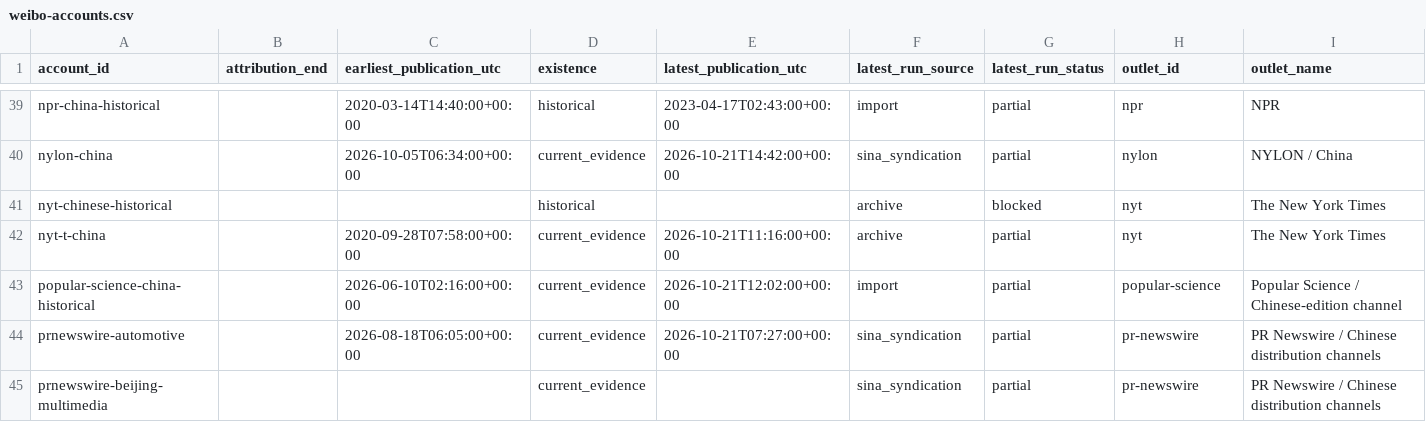
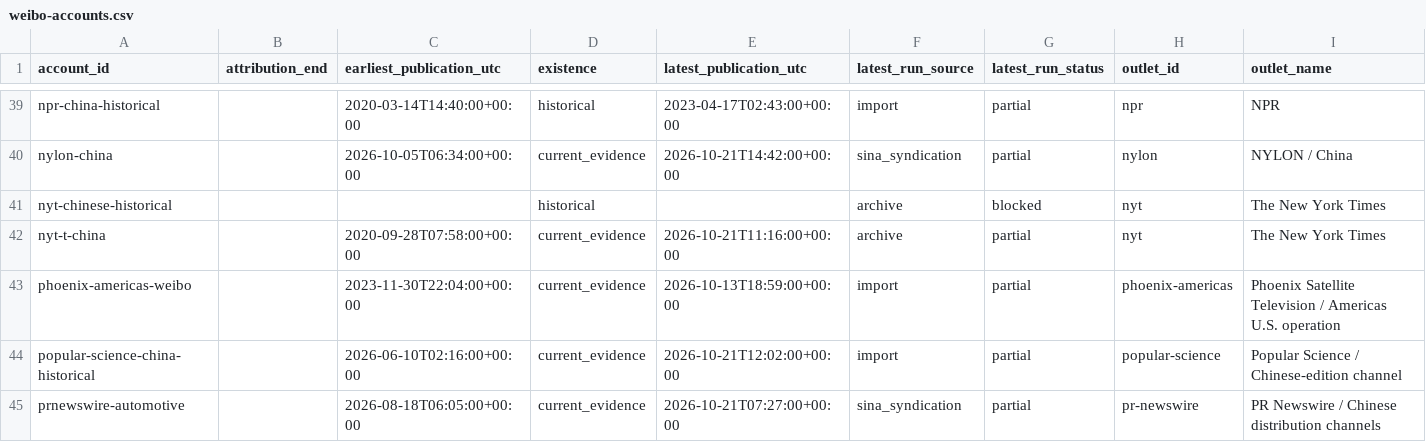
Before and after one commit to hanshanley/china-us-relation-change, a CSV file: site/downloads/weibo-accounts.csv, drawn as a sheet; only a part is shown, gaps mark what is left out; the shorter side is filled out with more unchanged rows; rows hold the shown columns only; the diff names each change by its address in the sheet, - before the commit and + after, or states it on an @@ line.

```diff
--- a/site/downloads/weibo-accounts.csv
+++ b/site/downloads/weibo-accounts.csv
+row 43: phoenix-americas-weibo |  | 2023-11-30T22:04:00+00:00 | current_evidence | 2026-10-13T18:59:00+00:00 | import | partial | phoenix-americas | Phoenix Satellite Television / Americas U.S. operation
```
Also changed, not shown: data/discovery/unresolved_account_leads.csv, data/discovery/us_top1000_accounts.csv, 47 other files.
